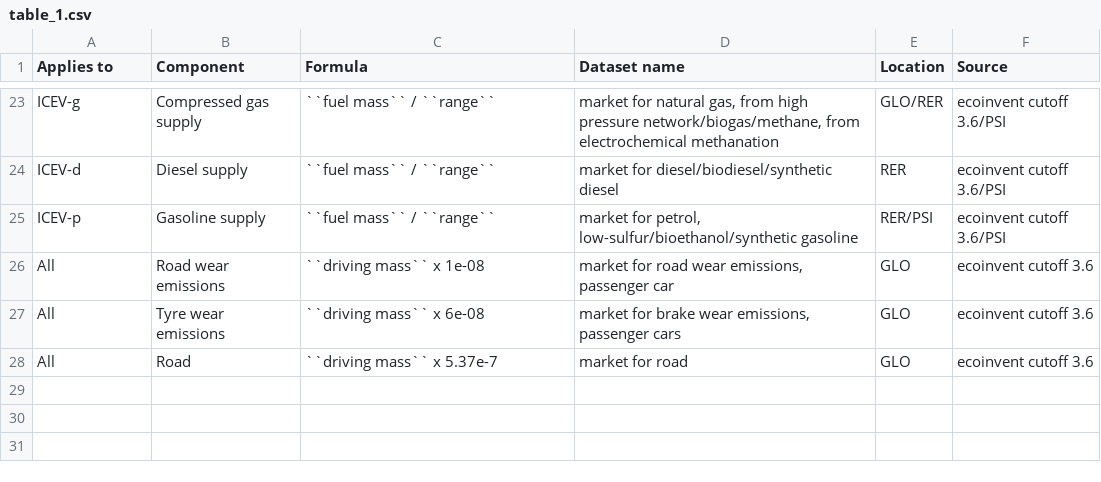
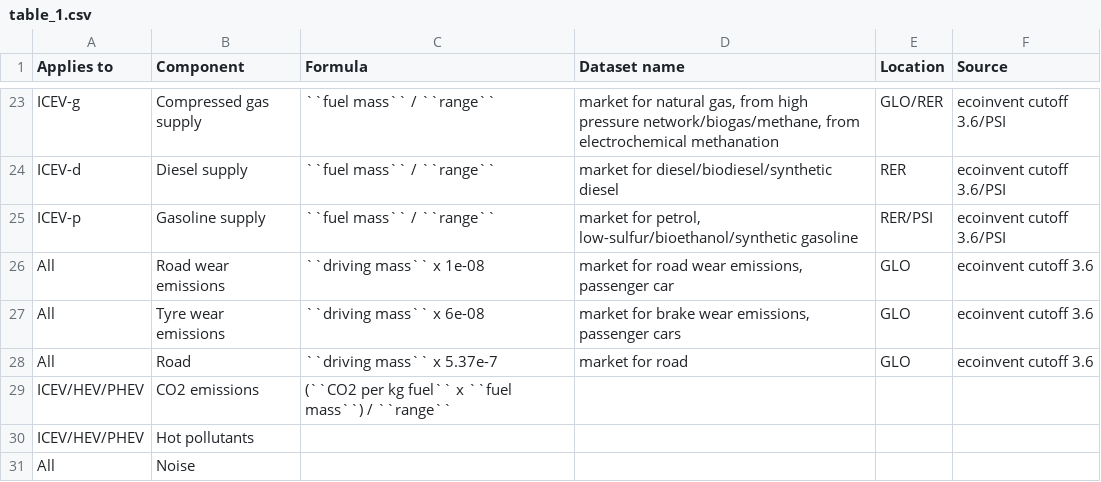
Before and after one commit to romainsacchi/carculator, a CSV file: docs/table_1.csv, drawn as a sheet; only a part is shown, gaps mark what is left out.

```diff
--- a/docs/table_1.csv
+++ b/docs/table_1.csv
@@ -28 +28,4 @@ All,Tyre wear emissions,``driving mass`` x 6e-08,"market for brake wear emission
 All,Road,``driving mass`` x 5.37e-7,market for road,GLO,ecoinvent cutoff 3.6
+ICEV/HEV/PHEV,CO2 emissions,(``CO2 per kg fuel`` x ``fuel mass``) / ``range``,,,
+ICEV/HEV/PHEV,Hot pollutants,,,,
+All,Noise,,,,
```
Also changed, not shown: 1 other file.
